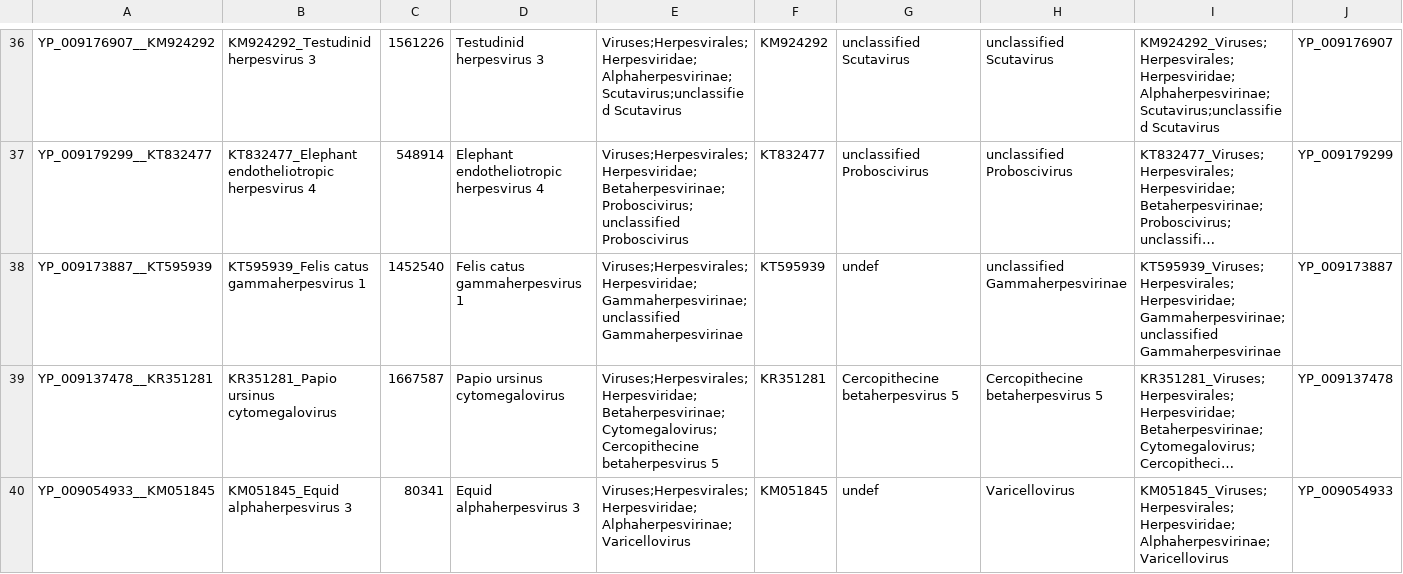
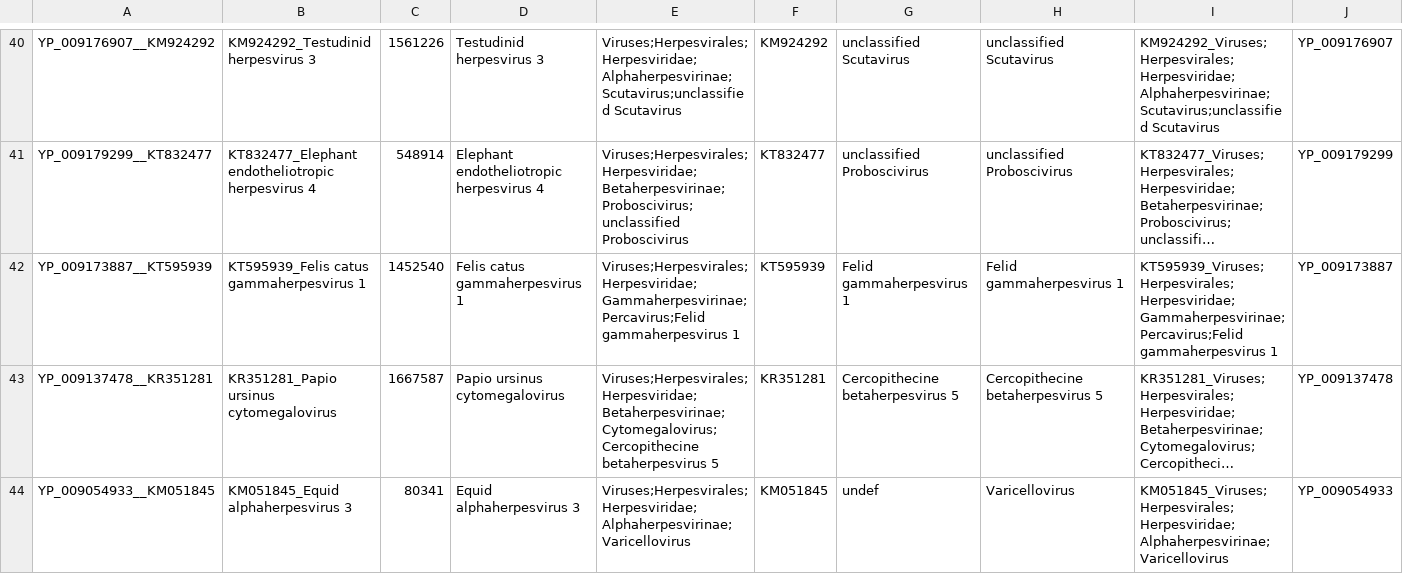
Before and after one commit to josephhughes/ViCTree, a CSV file: txid10292/txid10292_label.csv, drawn as a sheet; only a part is shown, gaps mark what is left out; long unchanged cells end in …; addresses are those after the commit; the diff covers the shown part only; the diff names each change by its address in the sheet, - before the commit and + after, or states it on an @@ line.

```diff
--- a/txid10292/txid10292_label.csv
+++ b/txid10292/txid10292_label.csv
-E42: Viruses;Herpesvirales;Herpesviridae;Gammaherpesvirinae;unclassified Gammaherpesvirinae
+E42: Viruses;Herpesvirales;Herpesviridae;Gammaherpesvirinae;Percavirus;Felid gammaherpesvirus 1
-G42: undef
+G42: Felid gammaherpesvirus 1
-H42: unclassified Gammaherpesvirinae
+H42: Felid gammaherpesvirus 1
-I42: KT595939_Viruses;Herpesvirales;Herpesviridae;Gammaherpesvirinae;unclassified Gammaherpesvirinae
+I42: KT595939_Viruses;Herpesvirales;Herpesviridae;Gammaherpesvirinae;Percavirus;Felid gammaherpesvirus 1
```
Also changed, not shown: 6 added rows, 4 removed rows and 4 edited cells elsewhere in this file, txid10292/txid10292.csv, txid10292/txid10292_clusters_info.csv, 10 other files.
